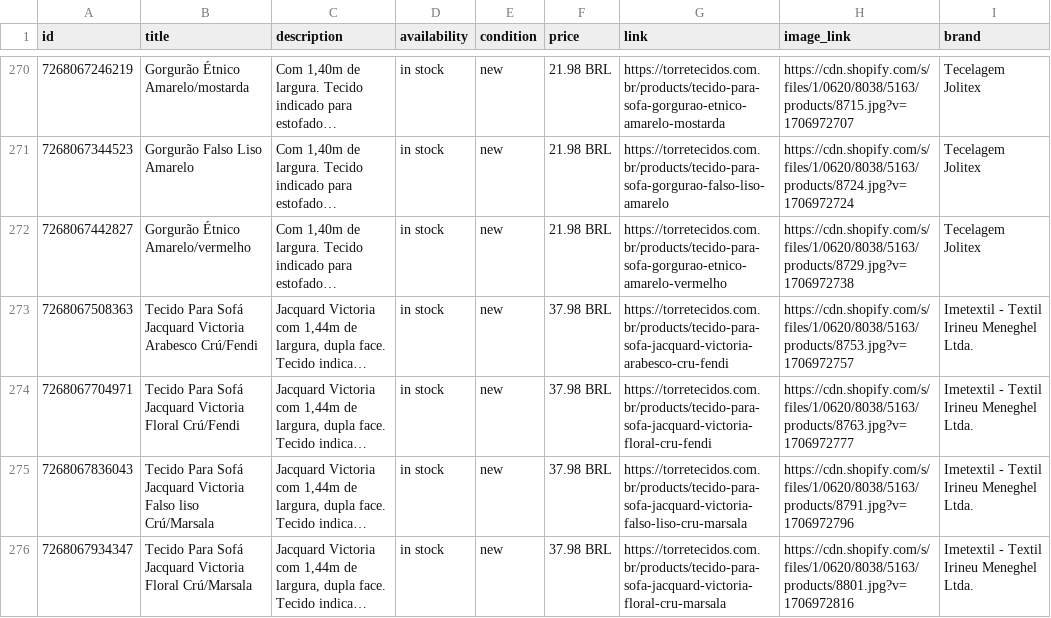
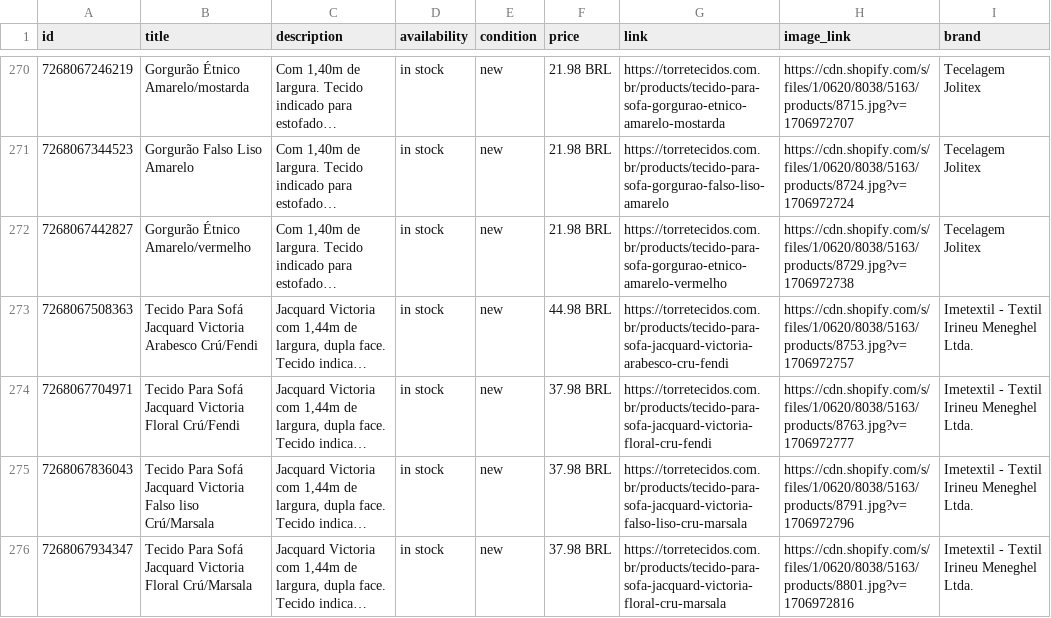
Before and after one commit to torretecidos/torre-feed, a CSV file: meta_feed.csv, drawn as a sheet; only a part is shown, gaps mark what is left out; long unchanged cells end in …; the diff covers the shown part only; the diff names each change by its address in the sheet, - before the commit and + after, or states it on an @@ line.

Commit message:
feed meta 2026-11-17 19:00

```diff
--- a/meta_feed.csv
+++ b/meta_feed.csv
-F273 (price): 37.98 BRL
+F273 (price): 44.98 BRL
```
Also changed, not shown: 3 edited cells elsewhere in this file.
